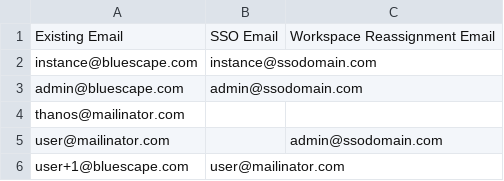
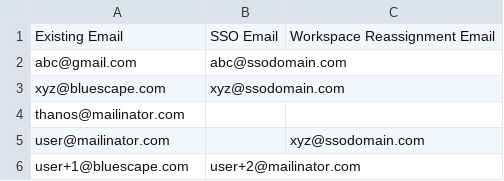
Before and after one commit to Bluescape/bluescape-cli-archived-2022, a CSV file: sample/email-migration.csv, drawn as a sheet.

Commit message:
Update sample csv (#15)

```diff
--- a/sample/email-migration.csv
+++ b/sample/email-migration.csv
@@ -1,6 +1,6 @@
 Existing Email,SSO Email,Workspace Reassignment Email
-instance@bluescape.com,instance@ssodomain.com,
-admin@bluescape.com,admin@ssodomain.com,
+abc@gmail.com,abc@ssodomain.com,
+xyz@bluescape.com,xyz@ssodomain.com,
 thanos@mailinator.com,,
-user@mailinator.com,,admin@ssodomain.com
-user+1@bluescape.com,user@mailinator.com,
+user@mailinator.com,,xyz@ssodomain.com
+user+1@bluescape.com,user+2@mailinator.com,
```
